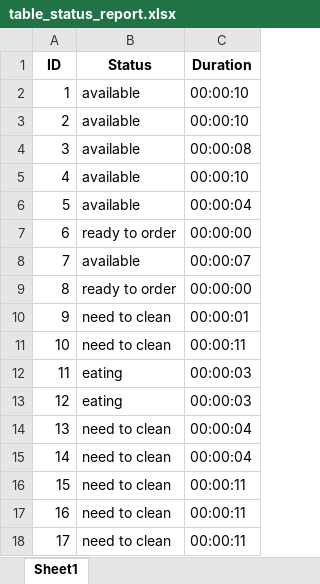
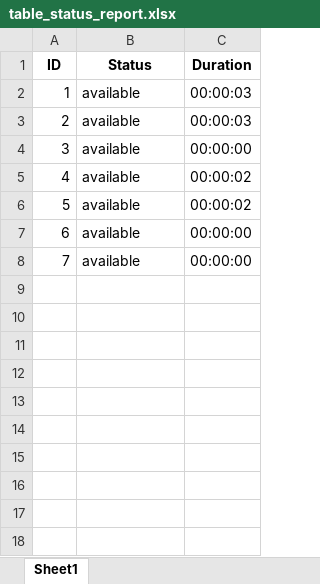
Before and after one commit to CptGeo02/licenta, an Excel workbook: data/outputs/table_status_report.xlsx, sheet Sheet1, drawn as a sheet; values as stored, in another font and other column widths than the file's, no borders; the diff names each change by its address in the sheet, - before the commit and + after, or states it on an @@ line.

Commit message:
added detect-set table mechanism still WIP

```diff
--- a/data/outputs/table_status_report.xlsx (sheet Sheet1)
+++ b/data/outputs/table_status_report.xlsx (sheet Sheet1)
-C2:C3 (Duration): 00:00:10
+C2:C3 (Duration): 00:00:03
-C4 (Duration): 00:00:08
+C4 (Duration): 00:00:00
-C5 (Duration): 00:00:10
+C5 (Duration): 00:00:02
-C6 (Duration): 00:00:04
+C6 (Duration): 00:00:02
-B7 (Status): ready to order
+B7 (Status): available
-C8 (Duration): 00:00:07
+C8 (Duration): 00:00:00
-row 9: 8 | ready to order | 00:00:00
-row 10: 9 | need to clean | 00:00:01
-row 11: 10 | need to clean | 00:00:11
-row 12: 11 | eating | 00:00:03
-row 13: 12 | eating | 00:00:03
-row 14: 13 | need to clean | 00:00:04
-row 15: 14 | need to clean | 00:00:04
-row 16: 15 | need to clean | 00:00:11
-row 17: 16 | need to clean | 00:00:11
-row 18: 17 | need to clean | 00:00:11
```
Also changed, not shown: 3 other files.
